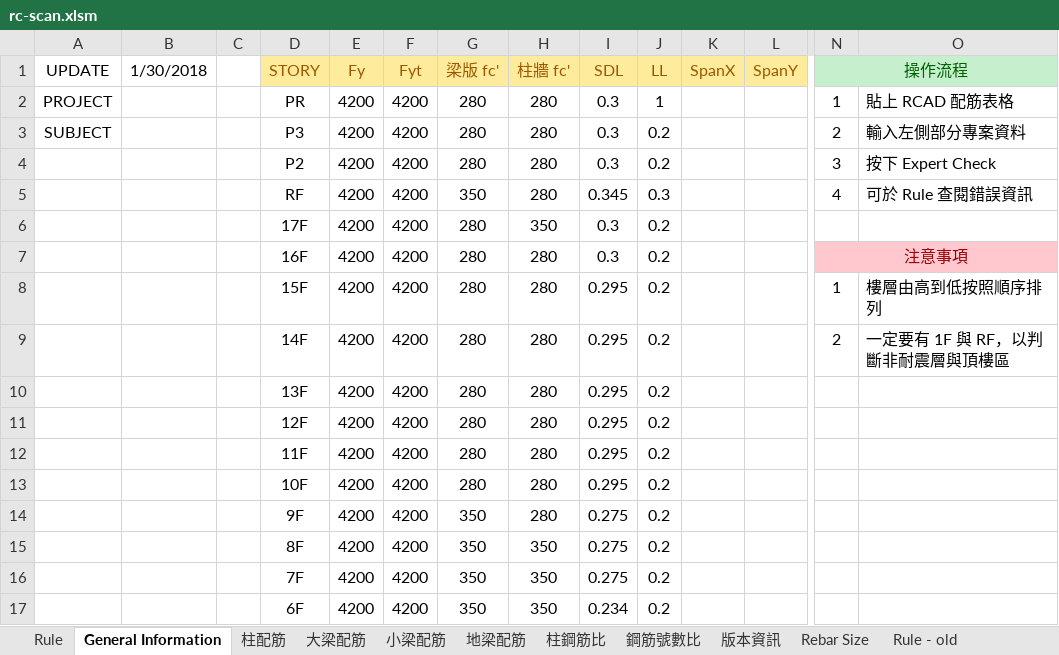
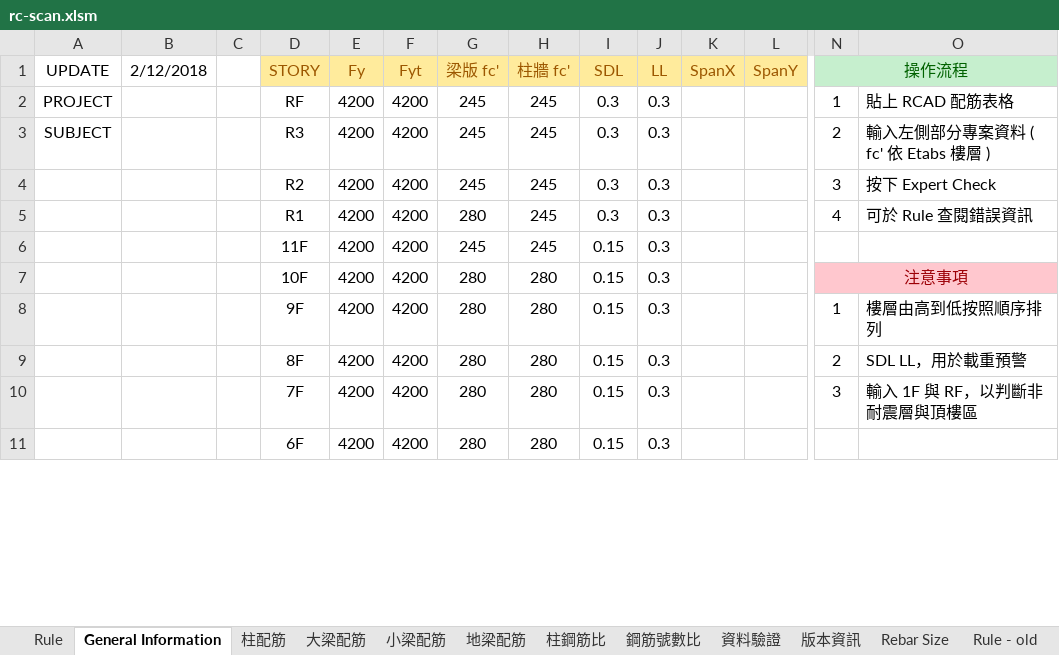
Before and after one commit to skyran1278/VbaProject, an Excel workbook: 20170524_RCScan/rc-scan.xlsm, sheet General Information, drawn as a sheet; only a part is shown, gaps mark what is left out; values as stored, in another font and other column widths than the file's, no borders; charts and pictures and conditional formats not drawn; removed rows and columns are numbered as before the commit, all else as after; rows hold the shown columns only; the diff covers the shown part only; the diff names each change by its address in the sheet, - before the commit and + after, or states it on an @@ line.

```diff
--- a/20170524_RCScan/rc-scan.xlsm (sheet General Information)
+++ b/20170524_RCScan/rc-scan.xlsm (sheet General Information)
+sheet tab: 資料驗證
-B1: 1/30/2018
+B1: 2/12/2018
-D2 (STORY): PR
+D2 (STORY): RF
-G2:G4 (梁版 fc'): 280
+G2:G4 (梁版 fc'): 245
-H2:H5 (柱牆 fc'): 280
+H2:H5 (柱牆 fc'): 245
-J2 (LL): 1
+J2 (LL): 0.3
-D3 (STORY): P3
+D3 (STORY): R3
-J3:J4 (LL): 0.2
+J3:J4 (LL): 0.3
-O3: 輸入左側部分專案資料
+O3: 輸入左側部分專案資料 ( fc' 依 Etabs 樓層 )
-D4 (STORY): P2
+D4 (STORY): R2
-D5 (STORY): RF
+D5 (STORY): R1
-G5 (梁版 fc'): 350
+G5 (梁版 fc'): 280
-I5 (SDL): 0.345
+I5 (SDL): 0.3
-row 6:  |  |  | 17F | 4200 | 4200 | 280 | 350 | 0.3 | 0.2
+row 6:  |  |  | 11F | 4200 | 4200 | 245 | 245 | 0.15 | 0.3
-D7 (STORY): 16F
+D7 (STORY): 10F
-I7 (SDL): 0.3
+I7 (SDL): 0.15
-J7:J9 (LL): 0.2
+J7:J9 (LL): 0.3
-D8 (STORY): 15F
+D8 (STORY): 9F
-I8:I9 (SDL): 0.295
+I8:I9 (SDL): 0.15
-D9 (STORY): 14F
+D9 (STORY): 8F
-O9: 一定要有 1F 與 RF，以判斷非耐震層與頂樓區
+O9: SDL LL，用於載重預警
-row 10:  |  |  | 13F | 4200 | 4200 | 280 | 280 | 0.295 | 0.2
-row 11:  |  |  | 12F | 4200 | 4200 | 280 | 280 | 0.295 | 0.2
-row 12:  |  |  | 11F | 4200 | 4200 | 280 | 280 | 0.295 | 0.2
+row 10:  |  |  | 7F | 4200 | 4200 | 280 | 280 | 0.15 | 0.3 |  |  | 3 | 輸入 1F 與 RF，以判斷非耐震層與頂樓區
-D11 (STORY): 10F
+D11 (STORY): 6F
-I11 (SDL): 0.295
+I11 (SDL): 0.15
-J11 (LL): 0.2
+J11 (LL): 0.3
-row 14:  |  |  | 9F | 4200 | 4200 | 350 | 280 | 0.275 | 0.2
-row 15:  |  |  | 8F | 4200 | 4200 | 350 | 350 | 0.275 | 0.2
-row 16:  |  |  | 7F | 4200 | 4200 | 350 | 350 | 0.275 | 0.2
-row 17:  |  |  | 6F | 4200 | 4200 | 350 | 350 | 0.234 | 0.2
```
Also changed, not shown: 19 edited cells elsewhere in this sheet, sheet 大梁配筋, sheet 柱配筋, sheet 柱鋼筋比, sheet 小梁配筋, sheet 地梁配筋, sheet 版本資訊, 1 more sheet, formulas that keep their value, charts or pictures, 2 other files.
